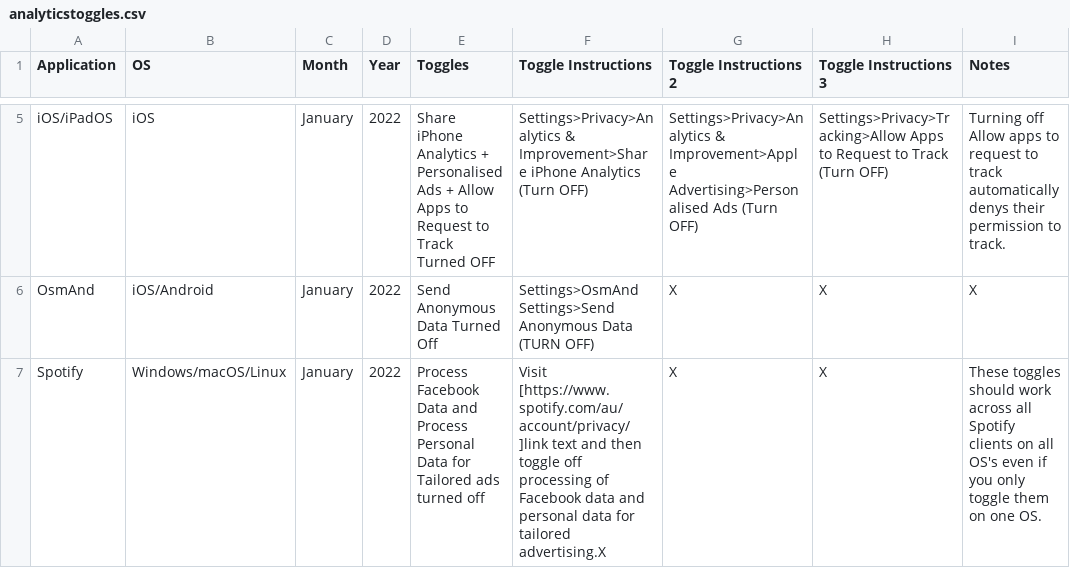
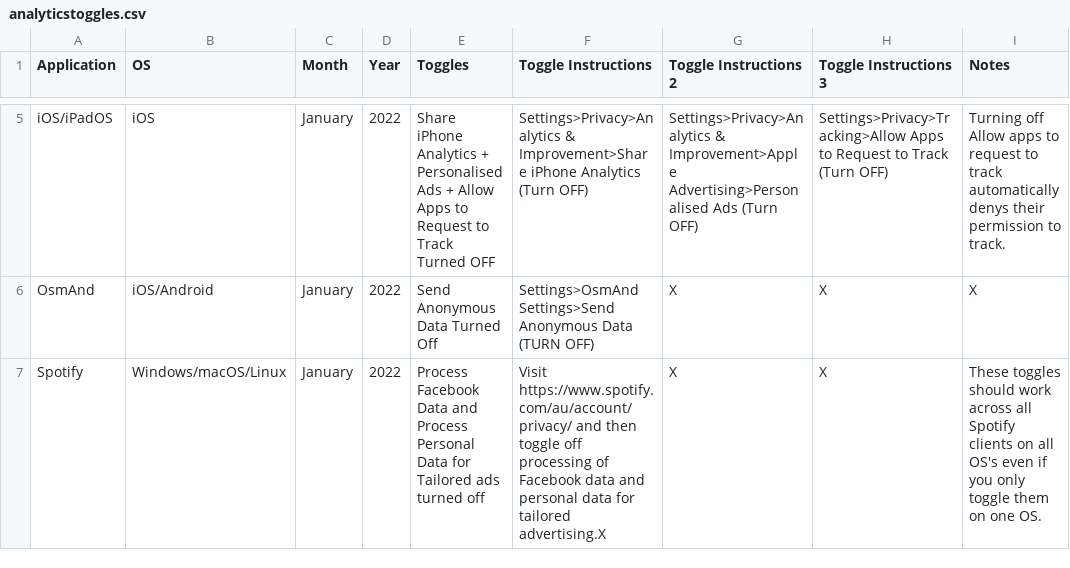
Before and after one commit to TomDotCom4/analyticstoggling, a CSV file: analyticstoggles.csv, drawn as a sheet; only a part is shown, gaps mark what is left out.

Commit message:
Update analyticstoggles.csv

```diff
--- a/analyticstoggles.csv
+++ b/analyticstoggles.csv
@@ -6,2 +6,2 @@ iOS/iPadOS,iOS,January,2022,Share iPhone Analytics + Personalised Ads + Allow Ap
 OsmAnd,iOS/Android,January,2022,Send Anonymous Data Turned Off,Settings>OsmAnd Settings>Send Anonymous Data (TURN OFF),X,X,X
-Spotify,Windows/macOS/Linux,January,2022,Process Facebook Data and Process Personal Data for Tailored ads turned off,Visit [https://www.spotify.com/au/account/privacy/]link text and then toggle off processing of Facebook data and personal data for tailored advertising.X,X,X,These toggles should work across all Spotify clients on all OS's even if you only toggle them on one OS.
+Spotify,Windows/macOS/Linux,January,2022,Process Facebook Data and Process Personal Data for Tailored ads turned off,Visit https://www.spotify.com/au/account/privacy/ and then toggle off processing of Facebook data and personal data for tailored advertising.X,X,X,These toggles should work across all Spotify clients on all OS's even if you only toggle them on one OS.
```
